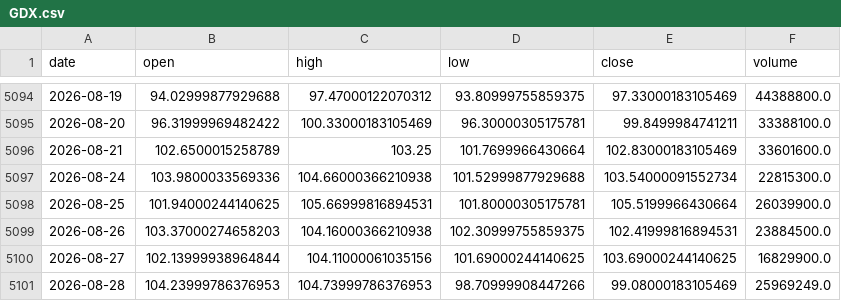
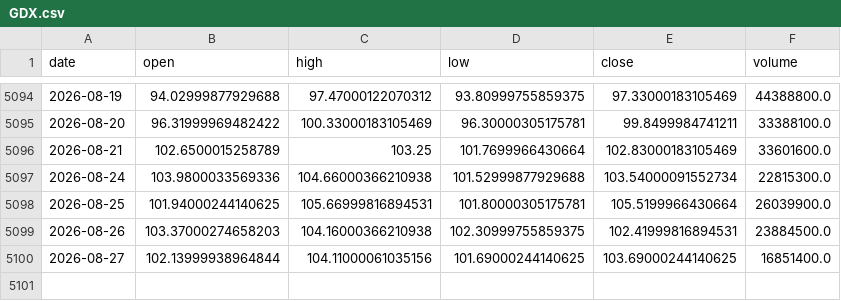
Before and after one commit to amincato/GOLDSTEIN, a CSV file: data/cache/GDX.csv, drawn as a sheet; only a part is shown, gaps mark what is left out.

```diff
--- a/data/cache/GDX.csv
+++ b/data/cache/GDX.csv
@@ -5099,3 +5099,2 @@ date,open,high,low,close,volume
 2026-08-26,103.37000274658203,104.16000366210938,102.30999755859375,102.41999816894531,23884500.0
-2026-08-27,102.13999938964844,104.11000061035156,101.69000244140625,103.69000244140625,16829900.0
-2026-08-28,104.23999786376953,104.73999786376953,98.70999908447266,99.08000183105469,25969249.0
+2026-08-27,102.13999938964844,104.11000061035156,101.69000244140625,103.69000244140625,16851400.0
```
Also changed, not shown: data/cache/DXY.csv, data/cache/GLD.csv, 12 other files.
